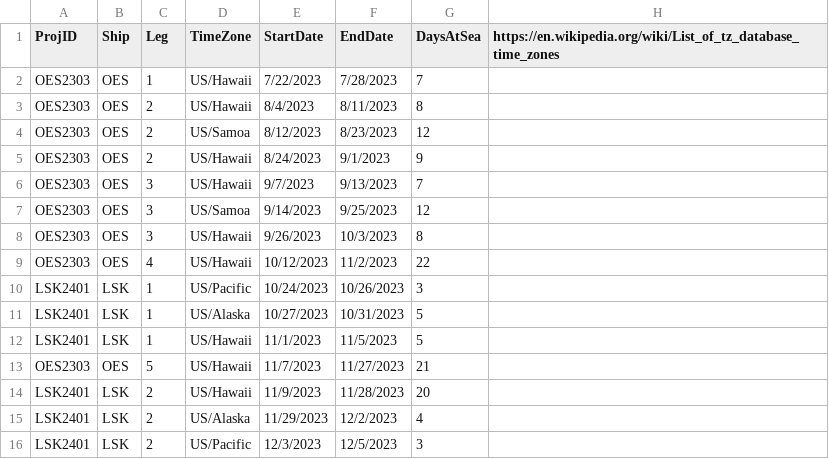
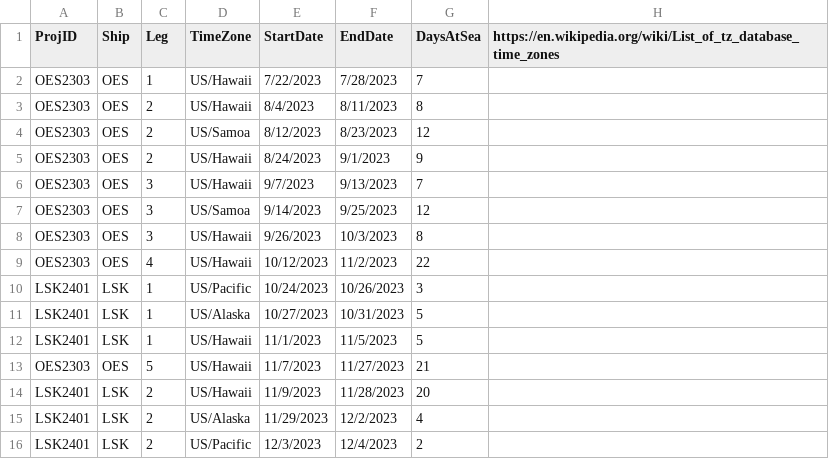
Before and after one commit to PIFSC-Protected-Species-Division/cruise-maps-live, a CSV file: inputs/TimeZones.csv, drawn as a sheet.

Commit message:
updated last day for Lasker Leg 2

```diff
--- a/inputs/TimeZones.csv
+++ b/inputs/TimeZones.csv
@@ -15,2 +15,2 @@ LSK2401,LSK,2,US/Hawaii,11/9/2023,11/28/2023,20,
 LSK2401,LSK,2,US/Alaska,11/29/2023,12/2/2023,4,
-LSK2401,LSK,2,US/Pacific,12/3/2023,12/5/2023,3,
+LSK2401,LSK,2,US/Pacific,12/3/2023,12/4/2023,2,
```
